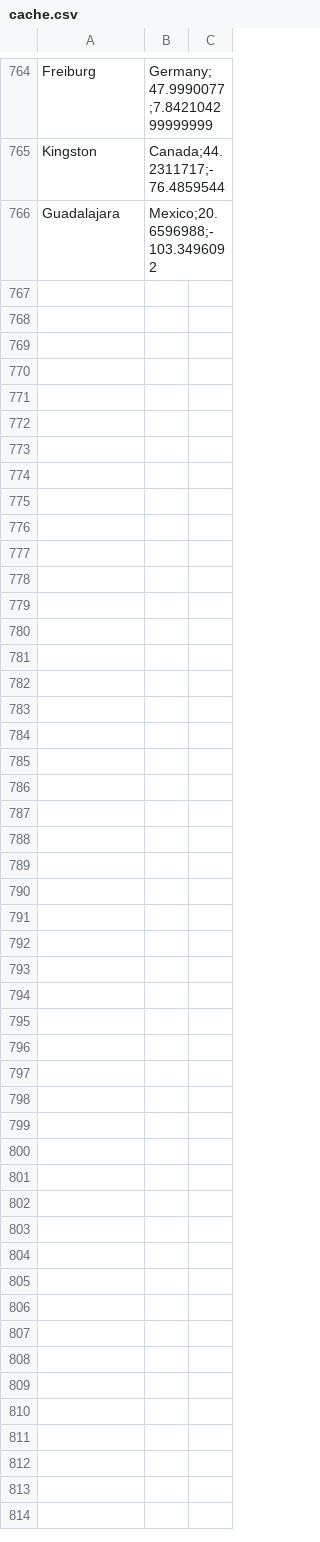
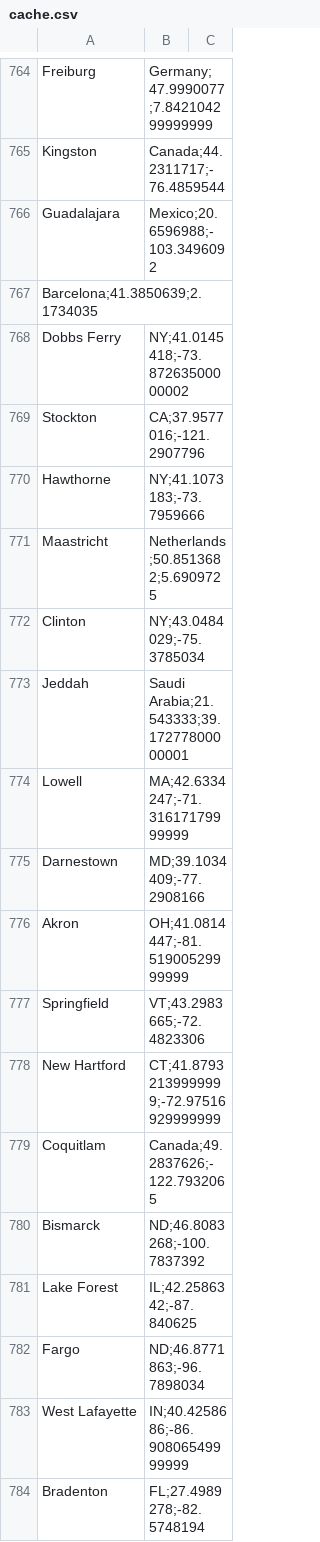
Before and after one commit to javierarce/node-batch-geocoder, a CSV file: cache/cache.csv, drawn as a sheet; only a part is shown, gaps mark what is left out.

Commit message:
updates cache with more places

```diff
--- a/cache/cache.csv
+++ b/cache/cache.csv
@@ -766 +766,19 @@ Kingston, Canada;44.2311717;-76.4859544
 Guadalajara, Mexico;20.6596988;-103.3496092
+Barcelona;41.3850639;2.1734035
+Dobbs Ferry, NY;41.0145418;-73.87263500000002
+Stockton, CA;37.9577016;-121.2907796
+Hawthorne, NY;41.1073183;-73.7959666
+Maastricht, Netherlands;50.8513682;5.6909725
+Clinton, NY;43.0484029;-75.3785034
+Jeddah, Saudi Arabia;21.543333;39.17277800000001
+Lowell, MA;42.6334247;-71.31617179999999
+Darnestown, MD;39.1034409;-77.2908166
+Akron, OH;41.0814447;-81.51900529999999
+Springfield, VT;43.2983665;-72.4823306
+New Hartford, CT;41.87932139999999;-72.97516929999999
+Coquitlam, Canada;49.2837626;-122.7932065
+Bismarck, ND;46.8083268;-100.7837392
+Lake Forest, IL;42.2586342;-87.840625
+Fargo, ND;46.8771863;-96.7898034
+West Lafayette, IN;40.4258686;-86.90806549999999
+Bradenton, FL;27.4989278;-82.5748194
```
